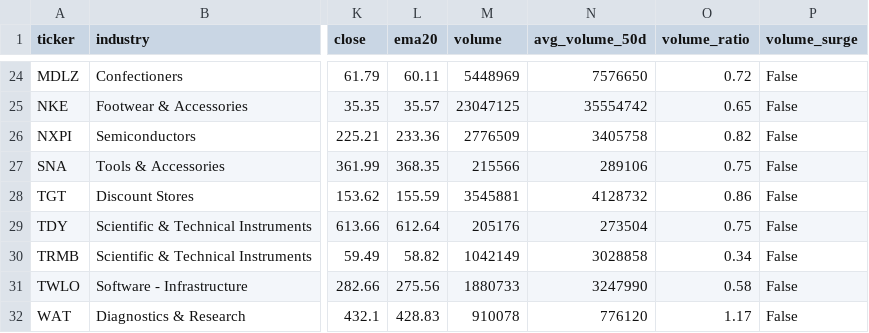
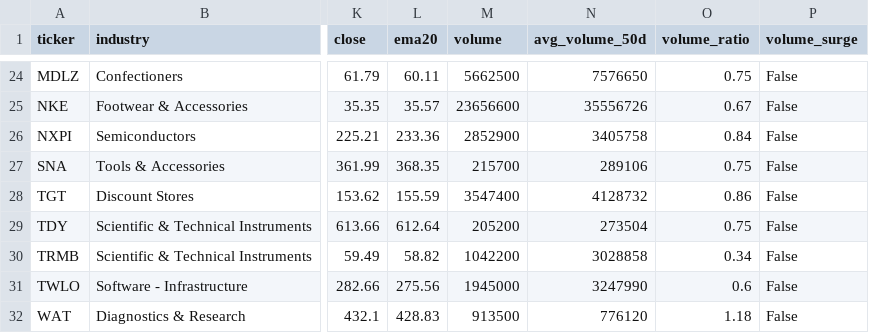
Before and after one commit to bijit-ghosh-de/public-dashboards, a CSV file: v20-dashboard/volume_breakout_signals.csv, drawn as a sheet; only a part is shown, gaps mark what is left out; the diff covers the shown part only; the diff names each change by its address in the sheet, - before the commit and + after, or states it on an @@ line.

```diff
--- a/v20-dashboard/volume_breakout_signals.csv
+++ b/v20-dashboard/volume_breakout_signals.csv
-M24 (volume): 5448969
+M24 (volume): 5662500
-O24 (volume_ratio): 0.72
+O24 (volume_ratio): 0.75
-M25 (volume): 23047125
+M25 (volume): 23656600
-N25 (avg_volume_50d): 35554742
+N25 (avg_volume_50d): 35556726
-O25 (volume_ratio): 0.65
+O25 (volume_ratio): 0.67
-M26 (volume): 2776509
+M26 (volume): 2852900
-O26 (volume_ratio): 0.82
+O26 (volume_ratio): 0.84
-M27 (volume): 215566
+M27 (volume): 215700
-M28 (volume): 3545881
+M28 (volume): 3547400
-M29 (volume): 205176
+M29 (volume): 205200
-M30 (volume): 1042149
+M30 (volume): 1042200
-M31 (volume): 1880733
+M31 (volume): 1945000
-O31 (volume_ratio): 0.58
+O31 (volume_ratio): 0.6
-M32 (volume): 910078
+M32 (volume): 913500
-O32 (volume_ratio): 1.17
+O32 (volume_ratio): 1.18
```
Also changed, not shown: 31 edited cells elsewhere in this file, v20-dashboard/buy_zone_candidates.csv, 2 other files.
